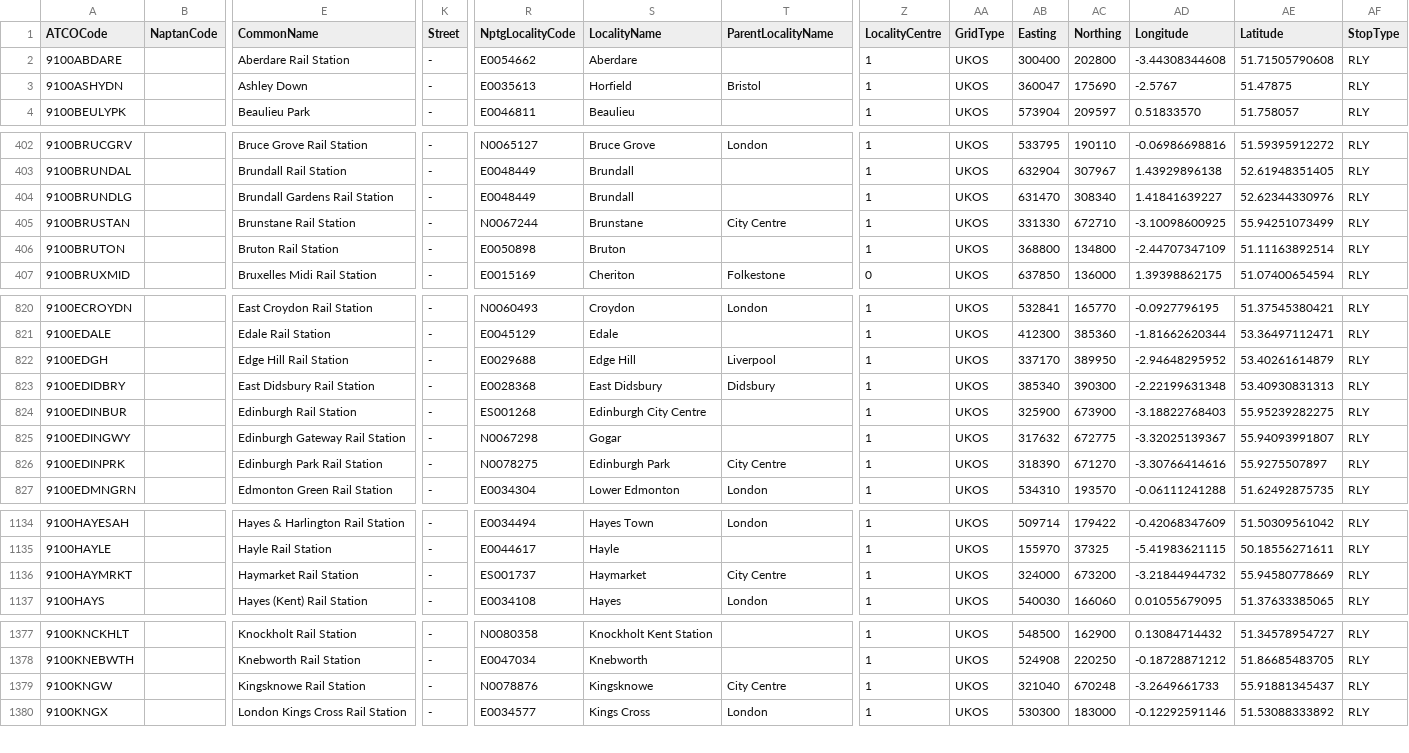
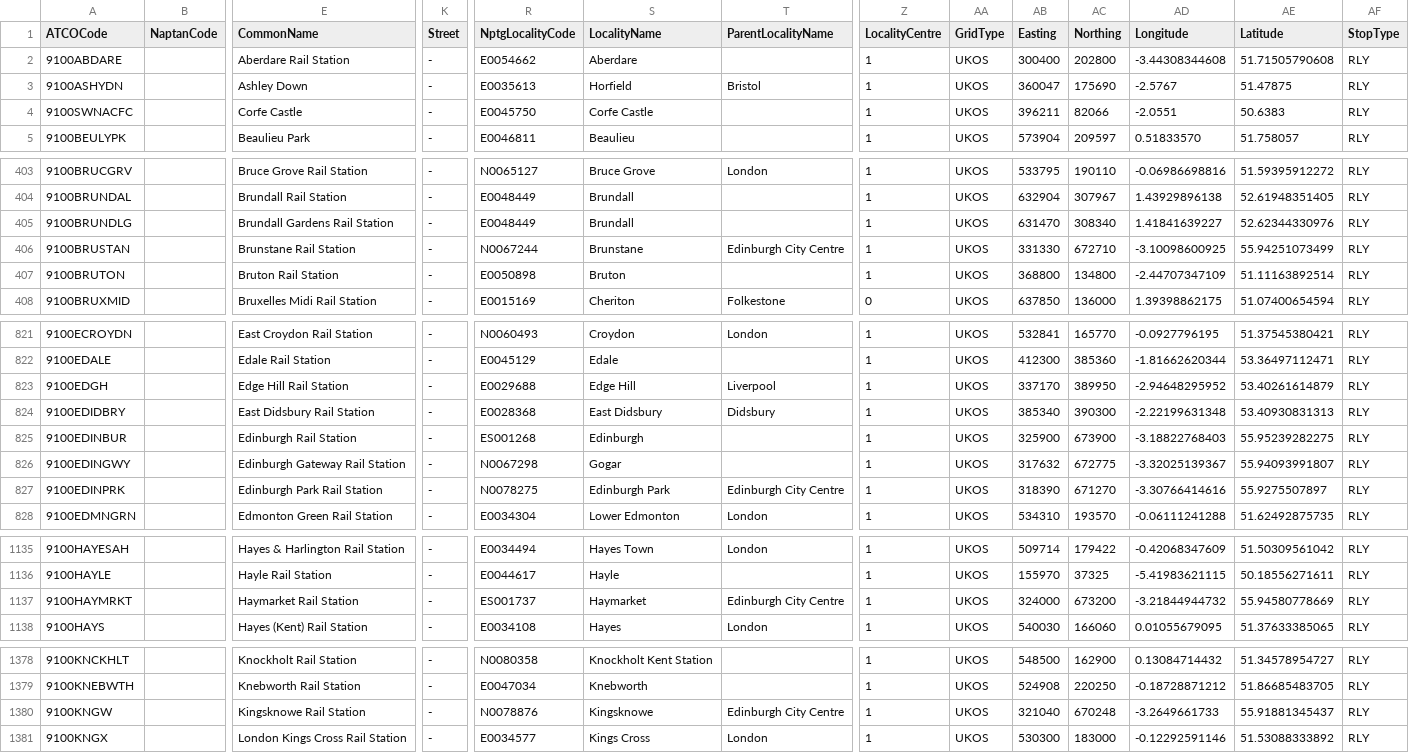
Before and after one commit to ldjb/naptan-nptg-history, a CSV file: 910Stops.csv, drawn as a sheet; only a part is shown, gaps mark what is left out; addresses are those after the commit; rows hold the shown columns only; the diff covers the shown part only; the diff names each change by its address in the sheet, - before the commit and + after, or states it on an @@ line.

```diff
--- a/910Stops.csv
+++ b/910Stops.csv
+row 4: 9100SWNACFC |  | Corfe Castle | - | E0045750 | Corfe Castle |  | 1 | UKOS | 396211 | 82066 | -2.0551 | 50.6383 | RLY
-T406 (ParentLocalityName): City Centre
+T406 (ParentLocalityName): Edinburgh City Centre
-S825 (LocalityName): Edinburgh City Centre
+S825 (LocalityName): Edinburgh
-T827 (ParentLocalityName): City Centre
+T827 (ParentLocalityName): Edinburgh City Centre
-T1137 (ParentLocalityName): City Centre
+T1137 (ParentLocalityName): Edinburgh City Centre
-T1380 (ParentLocalityName): City Centre
+T1380 (ParentLocalityName): Edinburgh City Centre
```
Also changed, not shown: 4 edited cells elsewhere in this file, 339Stops.csv, 561Stops.csv, 12 other files.
